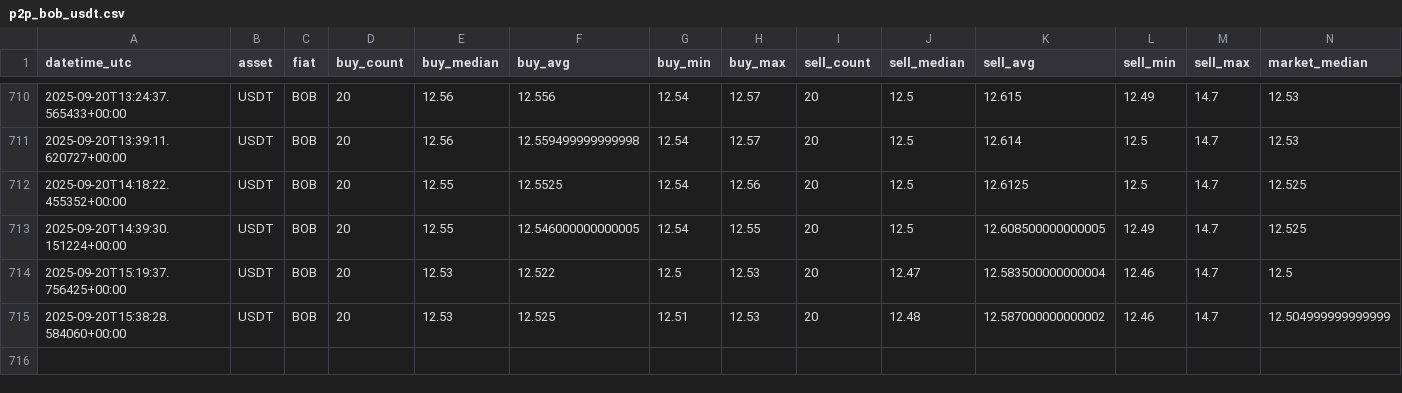
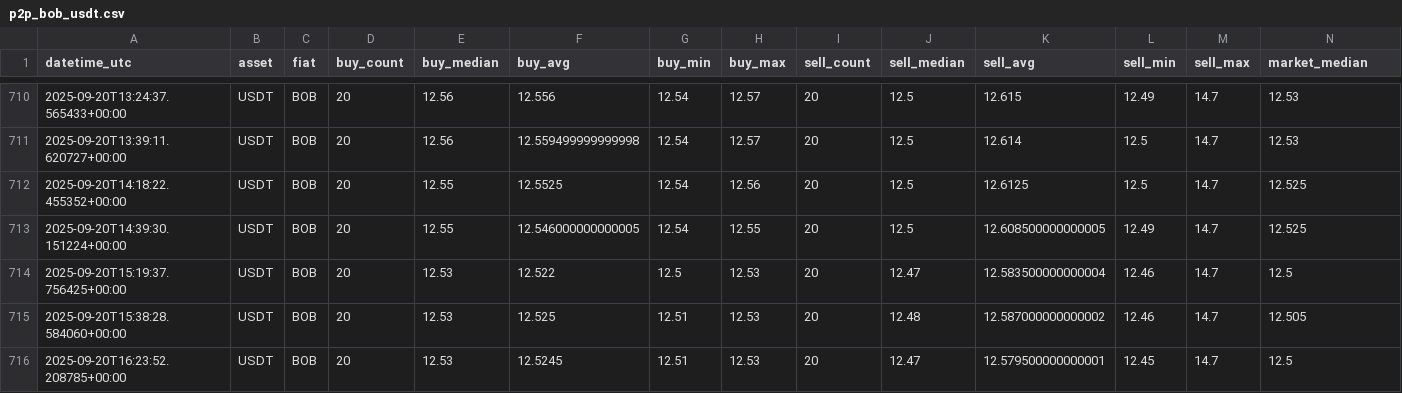
Before and after one commit to Crismtc/binance-p2p, a CSV file: data/p2p_bob_usdt.csv, drawn as a sheet; only a part is shown, gaps mark what is left out.

```diff
--- a/data/p2p_bob_usdt.csv
+++ b/data/p2p_bob_usdt.csv
@@ -714,2 +714,3 @@ datetime_utc,asset,fiat,buy_count,buy_median,buy_avg,buy_min,buy_max,sell_count,
 2025-09-20T15:19:37.756425+00:00,USDT,BOB,20,12.53,12.522,12.5,12.53,20,12.47,12.583500000000004,12.46,14.7,12.5
-2025-09-20T15:38:28.584060+00:00,USDT,BOB,20,12.53,12.525,12.51,12.53,20,12.48,12.587000000000002,12.46,14.7,12.504999999999999
+2025-09-20T15:38:28.584060+00:00,USDT,BOB,20,12.53,12.525,12.51,12.53,20,12.48,12.587000000000002,12.46,14.7,12.505
+2025-09-20T16:23:52.208785+00:00,USDT,BOB,20,12.53,12.5245,12.51,12.53,20,12.47,12.579500000000001,12.45,14.7,12.5
```
